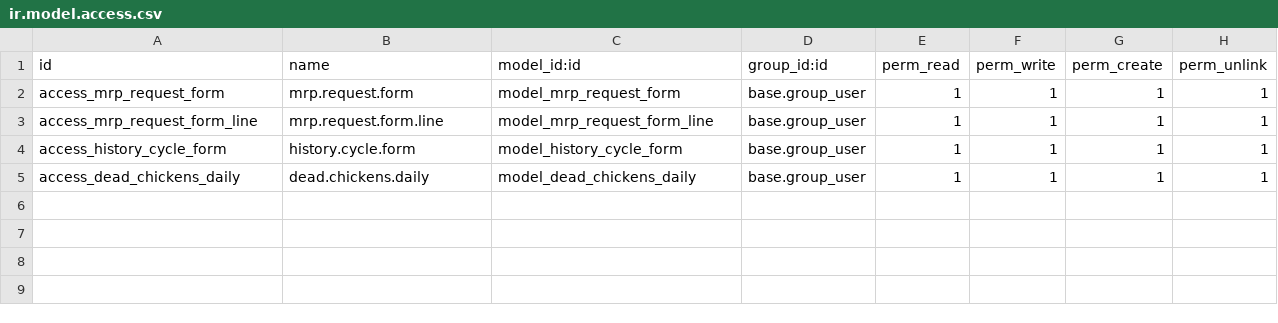
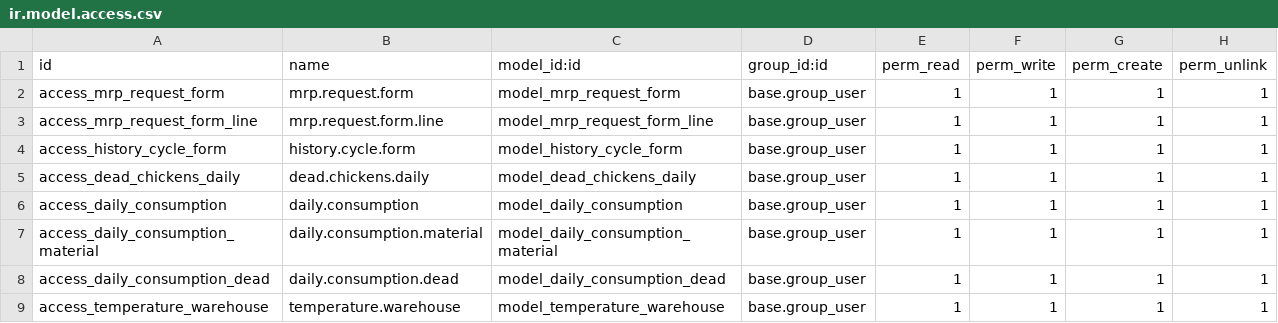
Before and after one commit to lehoangan/david, a CSV file: mrp_ricopollo/security/ir.model.access.csv, drawn as a sheet.

Commit message:
TASK 08: consumption

```diff
--- a/mrp_ricopollo/security/ir.model.access.csv
+++ b/mrp_ricopollo/security/ir.model.access.csv
@@ -5 +5,5 @@ access_history_cycle_form,history.cycle.form,model_history_cycle_form,base.group
 access_dead_chickens_daily,dead.chickens.daily,model_dead_chickens_daily,base.group_user,1,1,1,1
+access_daily_consumption,daily.consumption,model_daily_consumption,base.group_user,1,1,1,1
+access_daily_consumption_material,daily.consumption.material,model_daily_consumption_material,base.group_user,1,1,1,1
+access_daily_consumption_dead,daily.consumption.dead,model_daily_consumption_dead,base.group_user,1,1,1,1
+access_temperature_warehouse,temperature.warehouse,model_temperature_warehouse,base.group_user,1,1,1,1
```
Also changed, not shown: 8 other files.
